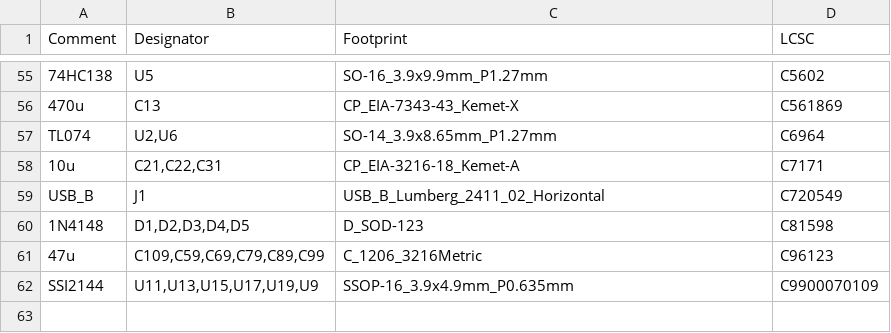
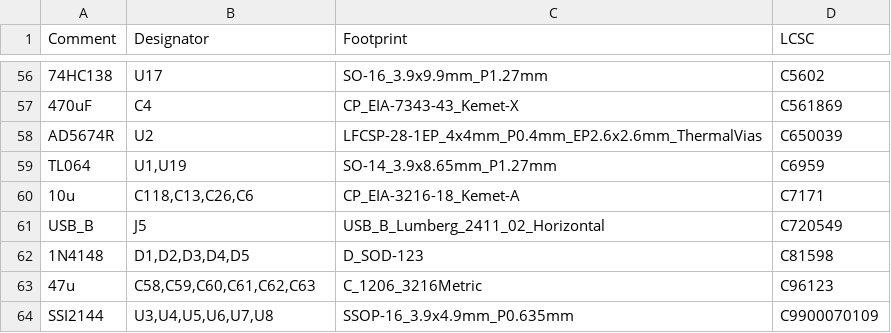
Before and after one commit to gligli/overcycler, a CSV file: hardware/jlcpcb/production_files/BOM-overcycler3.csv, drawn as a sheet; only a part is shown, gaps mark what is left out; removed rows and columns are numbered as before the commit, all else as after; the diff covers the shown part only; the diff names each change by its address in the sheet, - before the commit and + after, or states it on an @@ line.

```diff
--- a/hardware/jlcpcb/production_files/BOM-overcycler3.csv
+++ b/hardware/jlcpcb/production_files/BOM-overcycler3.csv
-B56 (Designator): U5
+B56 (Designator): U17
-A57 (Comment): 470u
+A57 (Comment): 470uF
-B57 (Designator): C13
+B57 (Designator): C4
-row 57: TL074 | U2,U6 | SO-14_3.9x8.65mm_P1.27mm | C6964
+row 58: AD5674R | U2 | LFCSP-28-1EP_4x4mm_P0.4mm_EP2.6x2.6mm_ThermalVias | C650039
+row 59: TL064 | U1,U19 | SO-14_3.9x8.65mm_P1.27mm | C6959
-B60 (Designator): C21,C22,C31
+B60 (Designator): C118,C13,C26,C6
-B61 (Designator): J1
+B61 (Designator): J5
-B63 (Designator): C109,C59,C69,C79,C89,C99
+B63 (Designator): C58,C59,C60,C61,C62,C63
-B64 (Designator): U11,U13,U15,U17,U19,U9
+B64 (Designator): U3,U4,U5,U6,U7,U8
```
Also changed, not shown: 7 added rows, 6 removed rows and 45 edited cells elsewhere in this file, hardware/jlcpcb/production_files/CPL-overcycler3.csv, 20 other files.
